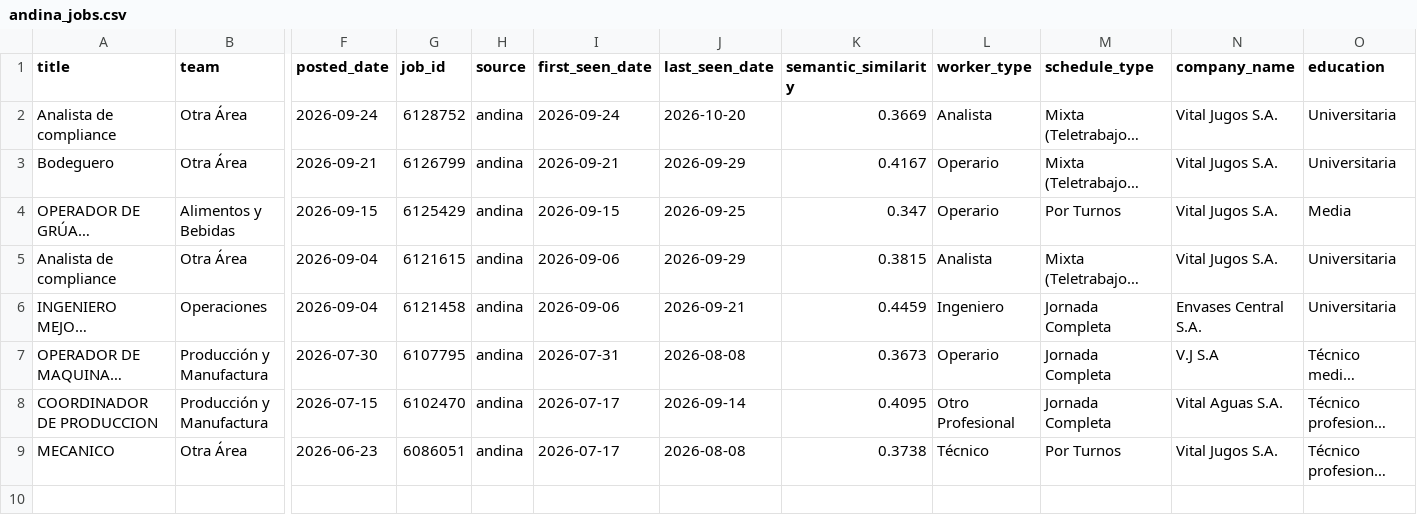
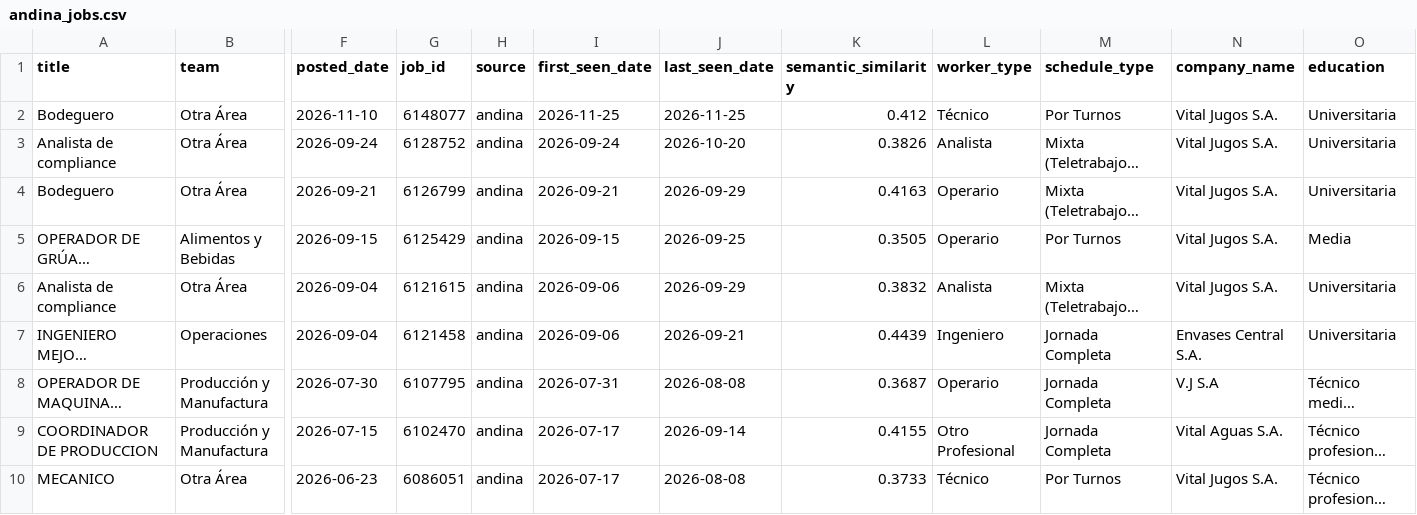
Before and after one commit to BarbaraPFloresRios/JobTrackerChile, a CSV file: data/raw/andina_jobs.csv, drawn as a sheet; only a part is shown, gaps mark what is left out; long unchanged cells end in …; addresses are those after the commit; rows hold the shown columns only; the diff names each change by its address in the sheet, - before the commit and + after, or states it on an @@ line.

```diff
--- a/data/raw/andina_jobs.csv
+++ b/data/raw/andina_jobs.csv
+row 2: Bodeguero | Otra Área | 2026-11-10 | 6148077 | andina | 2026-11-25 | 2026-11-25 | 0.412 | Técnico | Por Turnos | Vital Jugos S.A. | Universitaria
-K3 (semantic_similarity): 0.3669
+K3 (semantic_similarity): 0.3826
-K4 (semantic_similarity): 0.4167
+K4 (semantic_similarity): 0.4163
-K5 (semantic_similarity): 0.347
+K5 (semantic_similarity): 0.3505
-K6 (semantic_similarity): 0.3815
+K6 (semantic_similarity): 0.3832
-K7 (semantic_similarity): 0.4459
+K7 (semantic_similarity): 0.4439
-K8 (semantic_similarity): 0.3673
+K8 (semantic_similarity): 0.3687
-K9 (semantic_similarity): 0.4095
+K9 (semantic_similarity): 0.4155
-K10 (semantic_similarity): 0.3738
+K10 (semantic_similarity): 0.3733
```
Also changed, not shown: data/raw/mercadolibre_jobs.csv, 20 other files.
